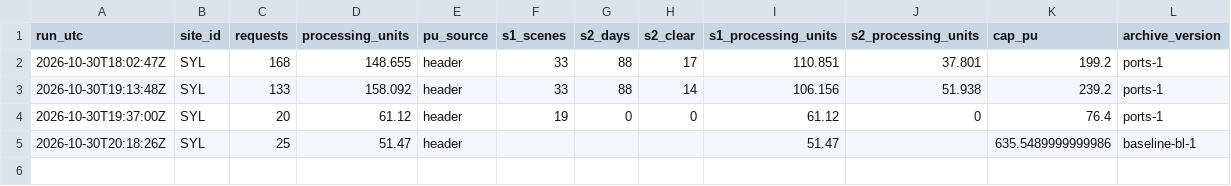
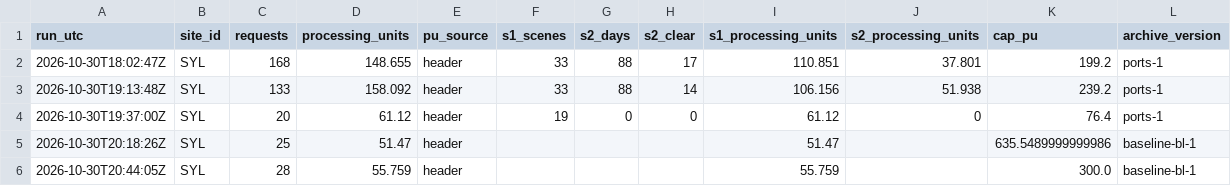
Before and after one commit to 2wrr6c7mmj-jpg/observatory-data, a CSV file: docs/data/sat/ports/SYL/usage.csv, drawn as a sheet.

```diff
--- a/docs/data/sat/ports/SYL/usage.csv
+++ b/docs/data/sat/ports/SYL/usage.csv
@@ -5 +5,2 @@ run_utc,site_id,requests,processing_units,pu_source,s1_scenes,s2_days,s2_clear,s
 2026-10-30T20:18:26Z,SYL,25,51.47,header,,,,51.47,,635.5489999999986,baseline-bl-1
+2026-10-30T20:44:05Z,SYL,28,55.759,header,,,,55.759,,300.0,baseline-bl-1
```
Also changed, not shown: docs/data/sat/ports/LSN/usage.csv, docs/data/sat/ports/QGZ/usage.csv, 22 other files.
